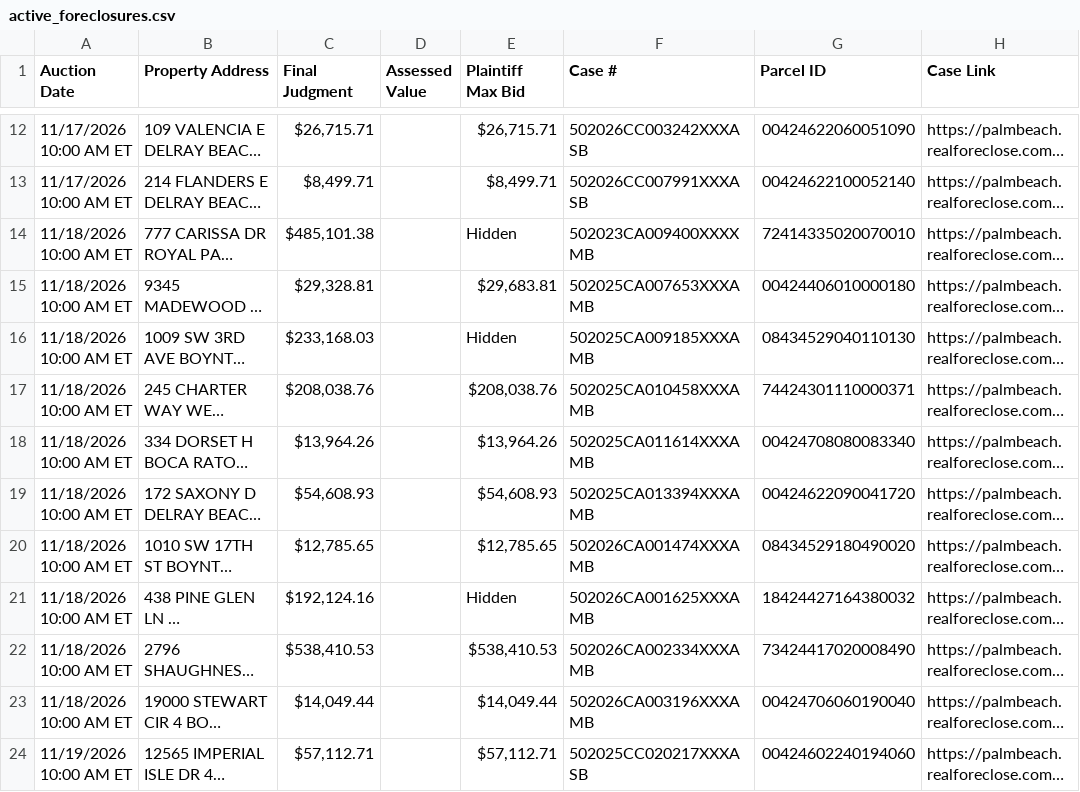
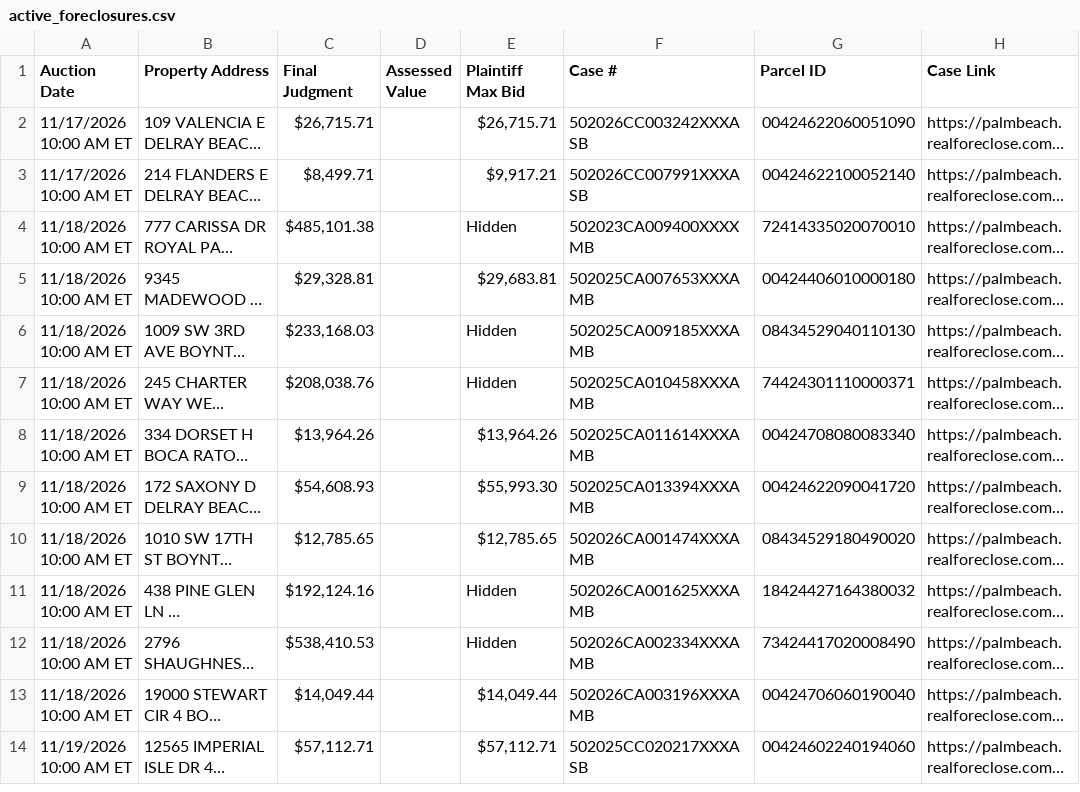
Before and after one commit to figlesias7/realforeclose-palmbeach, a CSV file: data/active_foreclosures.csv, drawn as a sheet; only a part is shown, gaps mark what is left out; long unchanged cells end in …; addresses are those after the commit; the diff covers the shown part only; the diff names each change by its address in the sheet, - before the commit and + after, or states it on an @@ line.

```diff
--- a/data/active_foreclosures.csv
+++ b/data/active_foreclosures.csv
-E3 (Plaintiff Max Bid): $8,499.71
+E3 (Plaintiff Max Bid): $9,917.21
-E7 (Plaintiff Max Bid): $208,038.76
+E7 (Plaintiff Max Bid): Hidden
-E9 (Plaintiff Max Bid): $54,608.93
+E9 (Plaintiff Max Bid): $55,993.30
-E12 (Plaintiff Max Bid): $538,410.53
+E12 (Plaintiff Max Bid): Hidden
```
Also changed, not shown: 3 added rows and 12 removed rows elsewhere in this file, data/all_seen.csv, data/event_log.csv, 3 other files.
